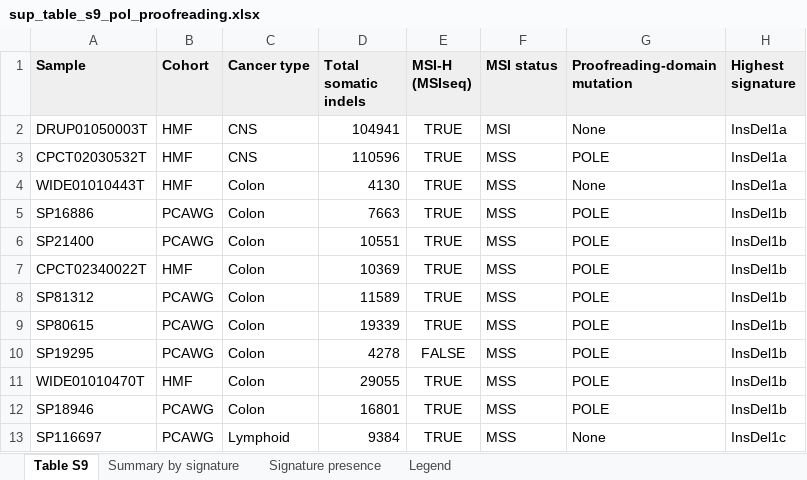
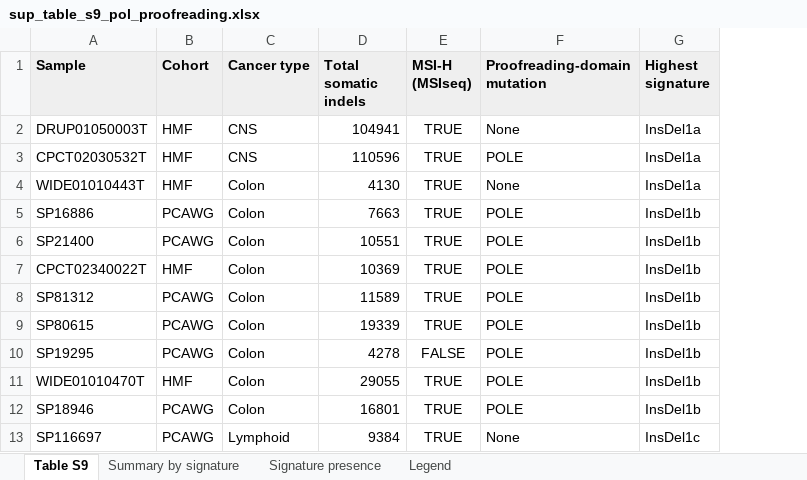
Before and after one commit to liumoLM/Liu2024, an Excel workbook: sup_tables/sup_table_s9_pol_proofreading.xlsx, sheet Table S9, drawn as a sheet; only a part is shown; values as stored, in another font and other column widths than the file's, no borders; the diff names each change by its address in the sheet, - before the commit and + after, or states it on an @@ line.

```diff
--- a/sup_tables/sup_table_s9_pol_proofreading.xlsx (sheet Table S9)
+++ b/sup_tables/sup_table_s9_pol_proofreading.xlsx (sheet Table S9)
-column F (MSI status), rows 2-13: MSI | MSS | MSS | MSS | MSS | MSS | MSS | MSS | MSS | MSS | MSS | MSS
```
Also changed, not shown: sheet Legend, sheet Summary by signature, sheet Signature presence, 1 other file.
